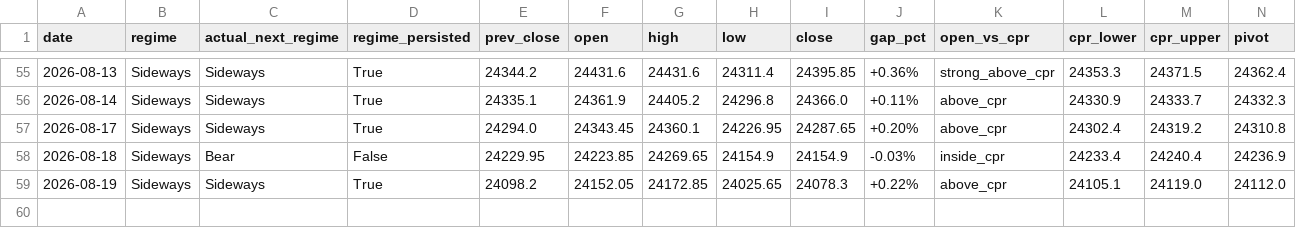
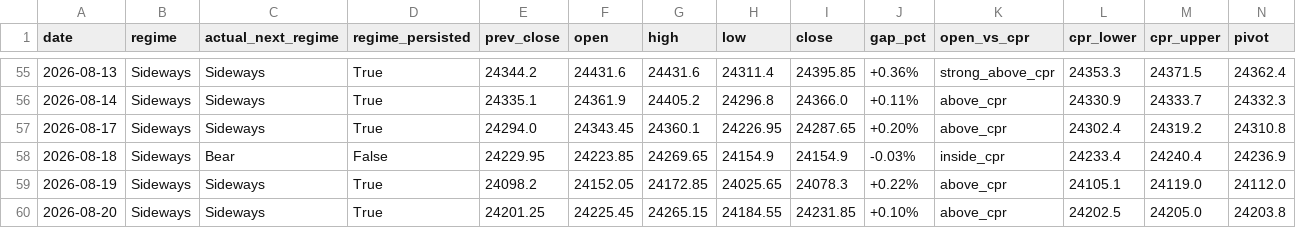
Before and after one commit to Anit0607/Merged-Nifty-Intraday-Analysis, a CSV file: results.csv, drawn as a sheet; only a part is shown, gaps mark what is left out; rows hold the shown columns only; the diff names each change by its address in the sheet, - before the commit and + after, or states it on an @@ line.

```diff
--- a/results.csv
+++ b/results.csv
+row 60: 2026-08-20 | Sideways | Sideways | True | 24201.25 | 24225.45 | 24265.15 | 24184.55 | 24231.85 | +0.10% | above_cpr | 24202.5 | 24205.0 | 24203.8
```
Also changed, not shown: 2 other files.
